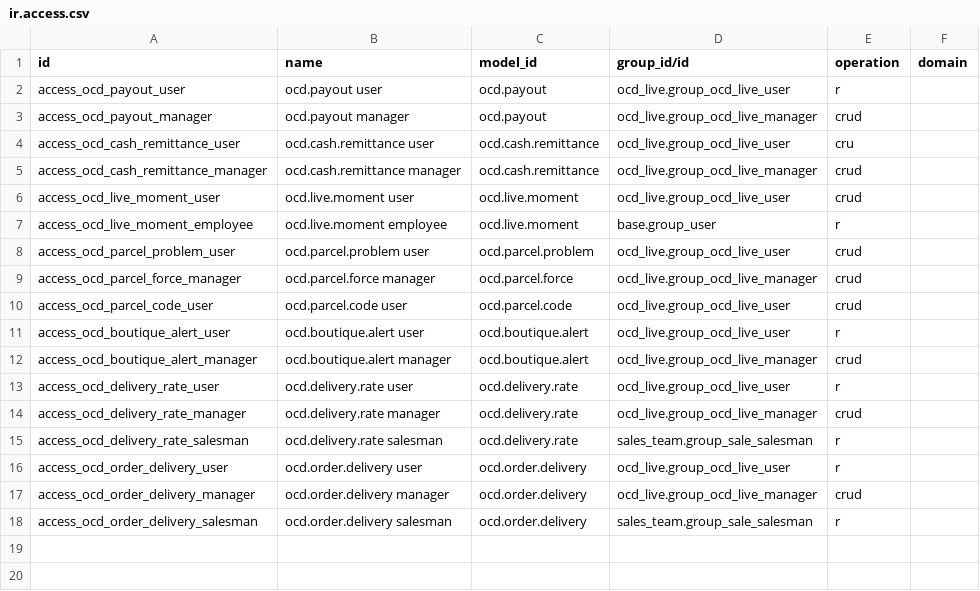
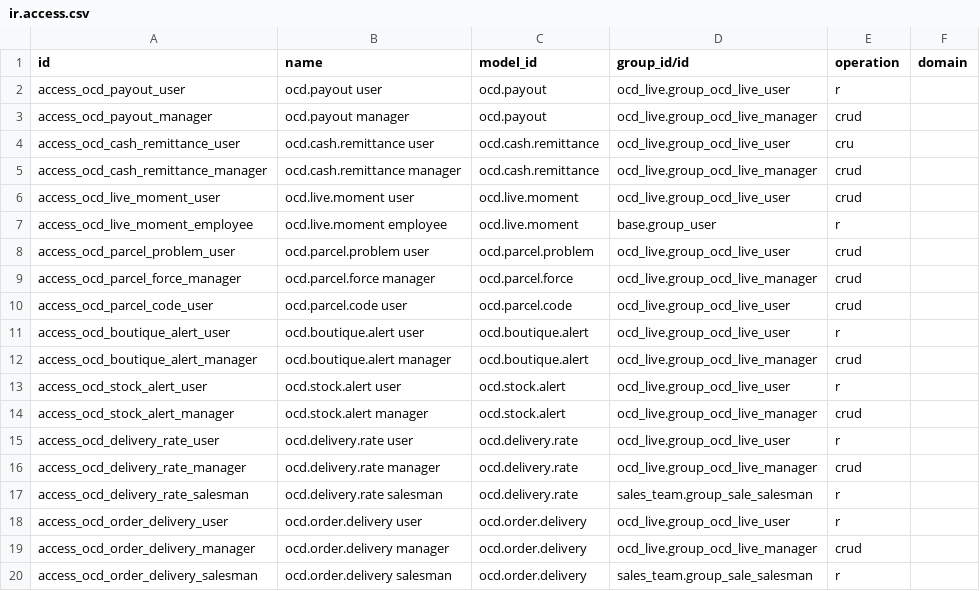
Before and after one commit to montaigne22/projet_ocd, a CSV file: ocd_live_shop/security/ir.access.csv, drawn as a sheet.

```diff
--- a/ocd_live_shop/security/ir.access.csv
+++ b/ocd_live_shop/security/ir.access.csv
@@ -12,2 +12,4 @@ access_ocd_boutique_alert_user,ocd.boutique.alert user,ocd.boutique.alert,ocd_li
 access_ocd_boutique_alert_manager,ocd.boutique.alert manager,ocd.boutique.alert,ocd_live.group_ocd_live_manager,crud,
+access_ocd_stock_alert_user,ocd.stock.alert user,ocd.stock.alert,ocd_live.group_ocd_live_user,r,
+access_ocd_stock_alert_manager,ocd.stock.alert manager,ocd.stock.alert,ocd_live.group_ocd_live_manager,crud,
 access_ocd_delivery_rate_user,ocd.delivery.rate user,ocd.delivery.rate,ocd_live.group_ocd_live_user,r,
```
Also changed, not shown: 42 other files.
